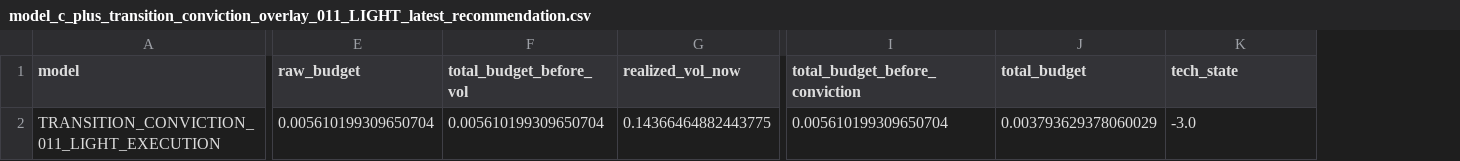
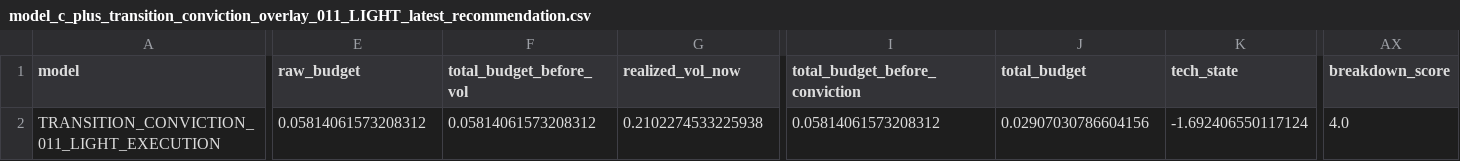
Before and after one commit to takahiko0406/github_011_alert_production_system, a CSV file: model_c_plus_transition_conviction_overlay_011_LIGHT_latest_recommendation.csv, drawn as a sheet; only a part is shown, gaps mark what is left out; the diff covers the shown part only; the diff names each change by its address in the sheet, - before the commit and + after, or states it on an @@ line.

```diff
--- a/model_c_plus_transition_conviction_overlay_011_LIGHT_latest_recommendation.csv
+++ b/model_c_plus_transition_conviction_overlay_011_LIGHT_latest_recommendation.csv
+column AX (breakdown_score), row 2: 4.0
-E2 (raw_budget): 0.005610199309650704
+E2 (raw_budget): 0.05814061573208312
-F2 (total_budget_before_vol): 0.005610199309650704
+F2 (total_budget_before_vol): 0.05814061573208312
-G2 (realized_vol_now): 0.14366464882443775
+G2 (realized_vol_now): 0.2102274533225938
-I2 (total_budget_before_conviction): 0.005610199309650704
+I2 (total_budget_before_conviction): 0.05814061573208312
-J2 (total_budget): 0.003793629378060029
+J2 (total_budget): 0.02907030786604156
-K2 (tech_state): -3.0
+K2 (tech_state): -1.692406550117124
```
Also changed, not shown: 43 edited cells elsewhere in this file, model_c_plus_022F_calibrated_defense_validation_best_daily_returns.csv, model_c_plus_022F_calibrated_defense_validation_best_rebalance_log.csv, 45 other files.
